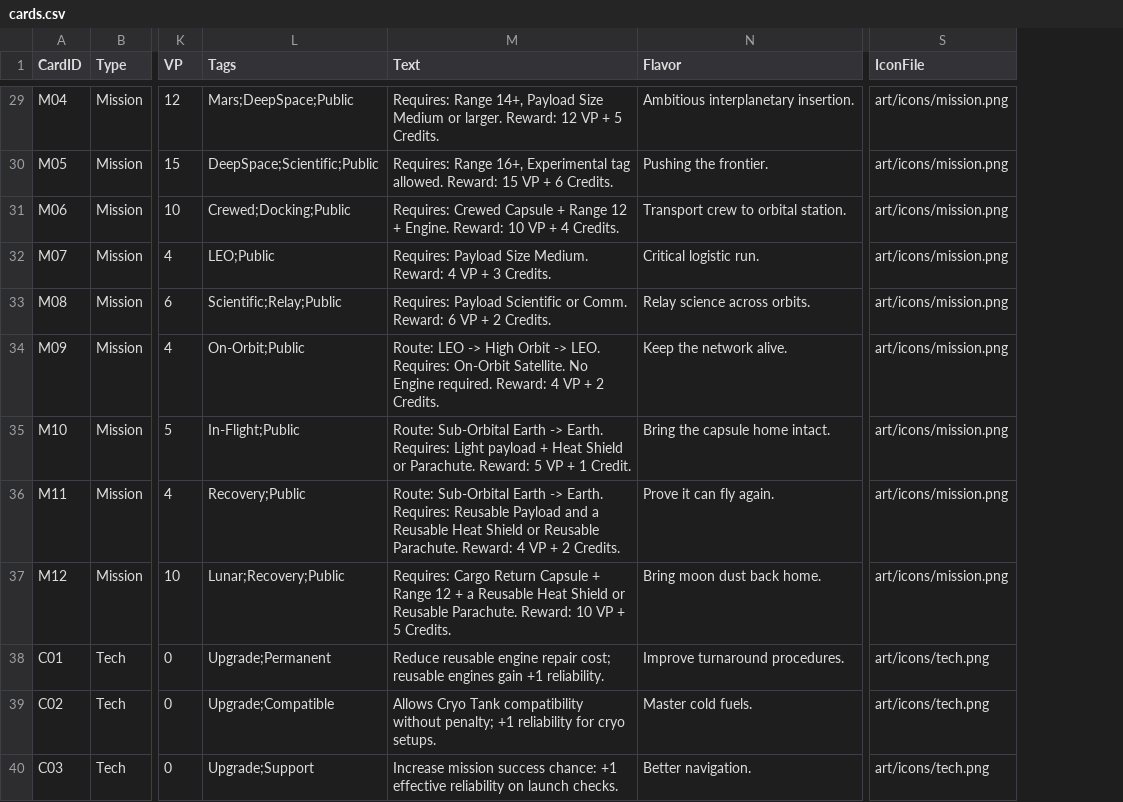
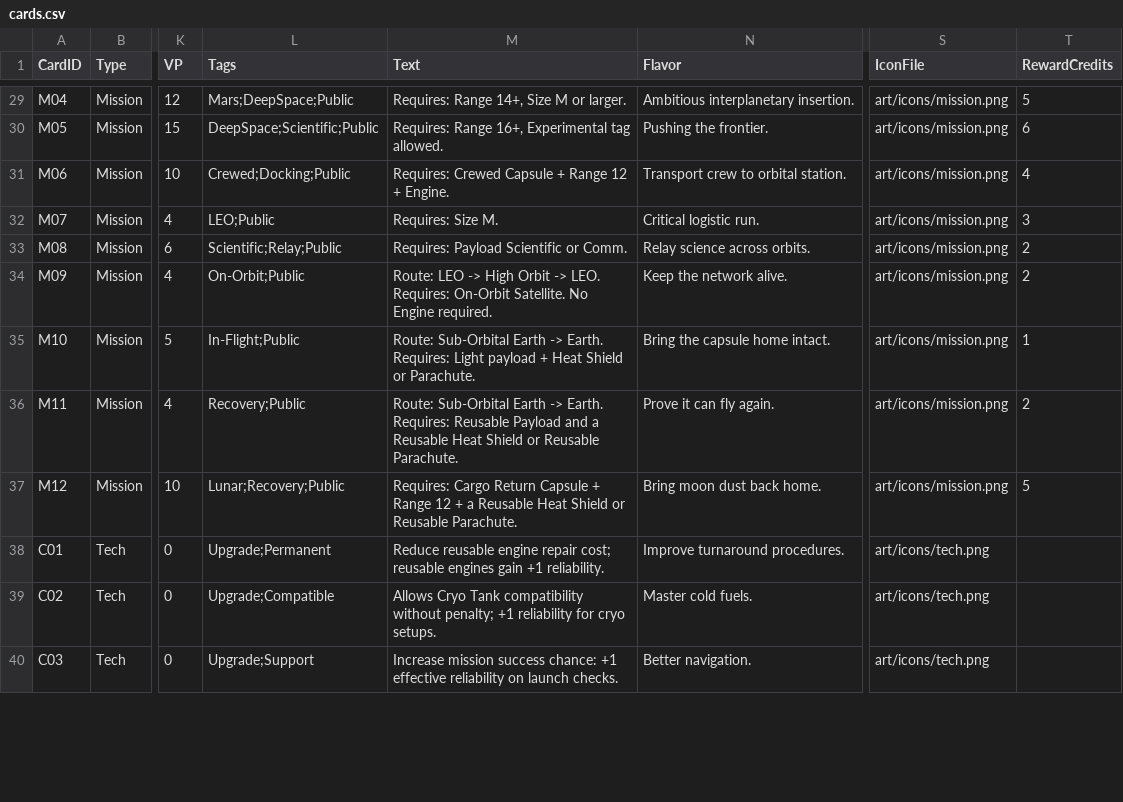
Before and after one commit to astelon/GameSpaceAgency, a CSV file: cards/cards.csv, drawn as a sheet; only a part is shown, gaps mark what is left out; the diff covers the shown part only; the diff names each change by its address in the sheet, - before the commit and + after, or states it on an @@ line.

Commit message:
Simplify card text with icons

```diff
--- a/cards/cards.csv
+++ b/cards/cards.csv
+column T (RewardCredits), rows 29-37: 5 | 6 | 4 | 3 | 2 | 2 | 1 | 2 | 5
-M29 (Text): …Range 14+, Payload Size Medium or larger. Reward: 12 VP + 5 Credits.
+M29 (Text): …Range 14+, Size M or larger.
-M30 (Text): …tag allowed. Reward: 15 VP + 6 Credits.
+M30 (Text): …tag allowed.
-M31 (Text): …+ Engine. Reward: 10 VP + 4 Credits.
+M31 (Text): …+ Engine.
-M32 (Text): Requires: Payload Size Medium. Reward: 4 VP + 3 Credits.
+M32 (Text): Requires: Size M.
-M33 (Text): …or Comm. Reward: 6 VP + 2 Credits.
+M33 (Text): …or Comm.
-M34 (Text): …Engine required. Reward: 4 VP + 2 Credits.
+M34 (Text): …Engine required.
-M35 (Text): …or Parachute. Reward: 5 VP + 1 Credit.
+M35 (Text): …or Parachute.
-M36 (Text): …Reusable Parachute. Reward: 4 VP + 2 Credits.
+M36 (Text): …Reusable Parachute.
-M37 (Text): …Reusable Parachute. Reward: 10 VP + 5 Credits.
+M37 (Text): …Reusable Parachute.
```
Also changed, not shown: 30 edited cells elsewhere in this file, 2 other files.
